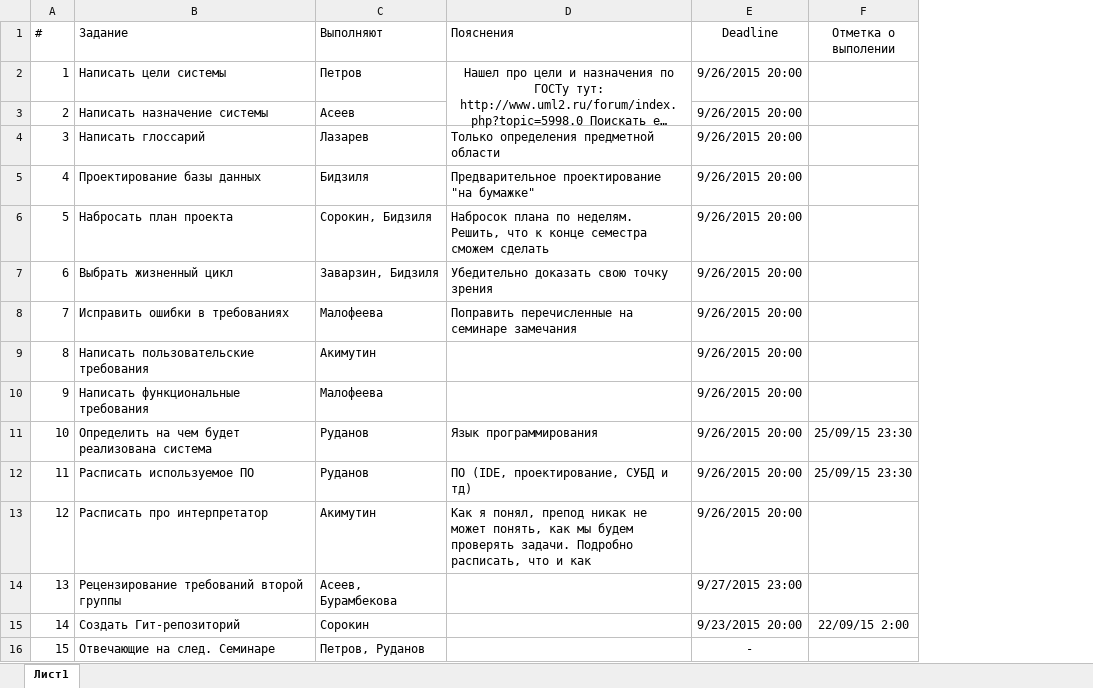
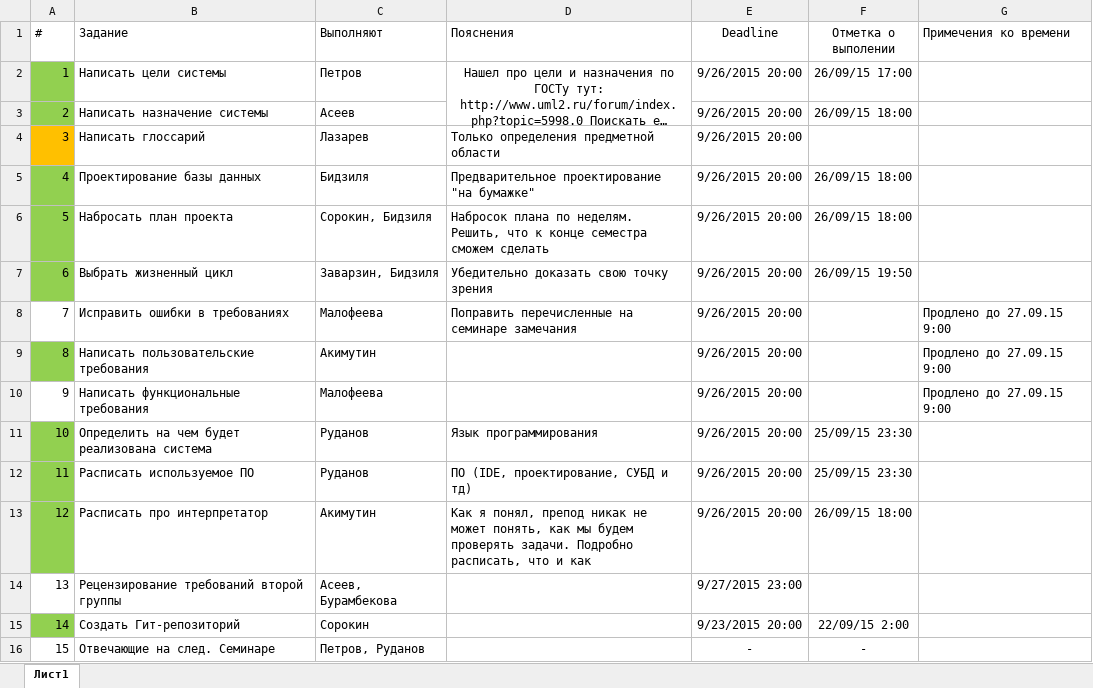
Before and after one commit to SorokinStanislav/UPP, an Excel workbook: Week4. Correct requirements and life cycle/Assignment.xlsx, sheet Лист1, drawn as a sheet; long unchanged cells end in …; values as stored, in another font and other column widths than the file's, no borders; the diff names each change by its address in the sheet, - before the commit and + after, or states it on an @@ line.

```diff
--- a/Week4. Correct requirements and life cycle/Assignment.xlsx (sheet Лист1)
+++ b/Week4. Correct requirements and life cycle/Assignment.xlsx (sheet Лист1)
+column G (Примечения ко времени), rows 8-10: all Продлено до 27.09.15 9:00
-A2:A3 fill: none
+A2:A3 fill: #92D050
-F2 (Отметка о выполении): (empty)
+F2 (Отметка о выполении): 26/09/15 17:00
-F3 (Отметка о выполении): (empty)
+F3 (Отметка о выполении): 26/09/15 18:00
-A4 fill: none
+A4 fill: #FFC000
-A5:A7 fill: none
+A5:A7 fill: #92D050
-F5:F6 (Отметка о выполении): (empty)
+F5:F6 (Отметка о выполении): 26/09/15 18:00
-F7 (Отметка о выполении): (empty)
+F7 (Отметка о выполении): 26/09/15 19:50
-A9 fill: none
+A9 fill: #92D050
-A11:A13 fill: none
+A11:A13 fill: #92D050
-F13 (Отметка о выполении): (empty)
+F13 (Отметка о выполении): 26/09/15 18:00
-A15 fill: none
+A15 fill: #92D050
-F16 (Отметка о выполении): (empty)
+F16 (Отметка о выполении): -
```
Also changed, not shown: 2 other files.
